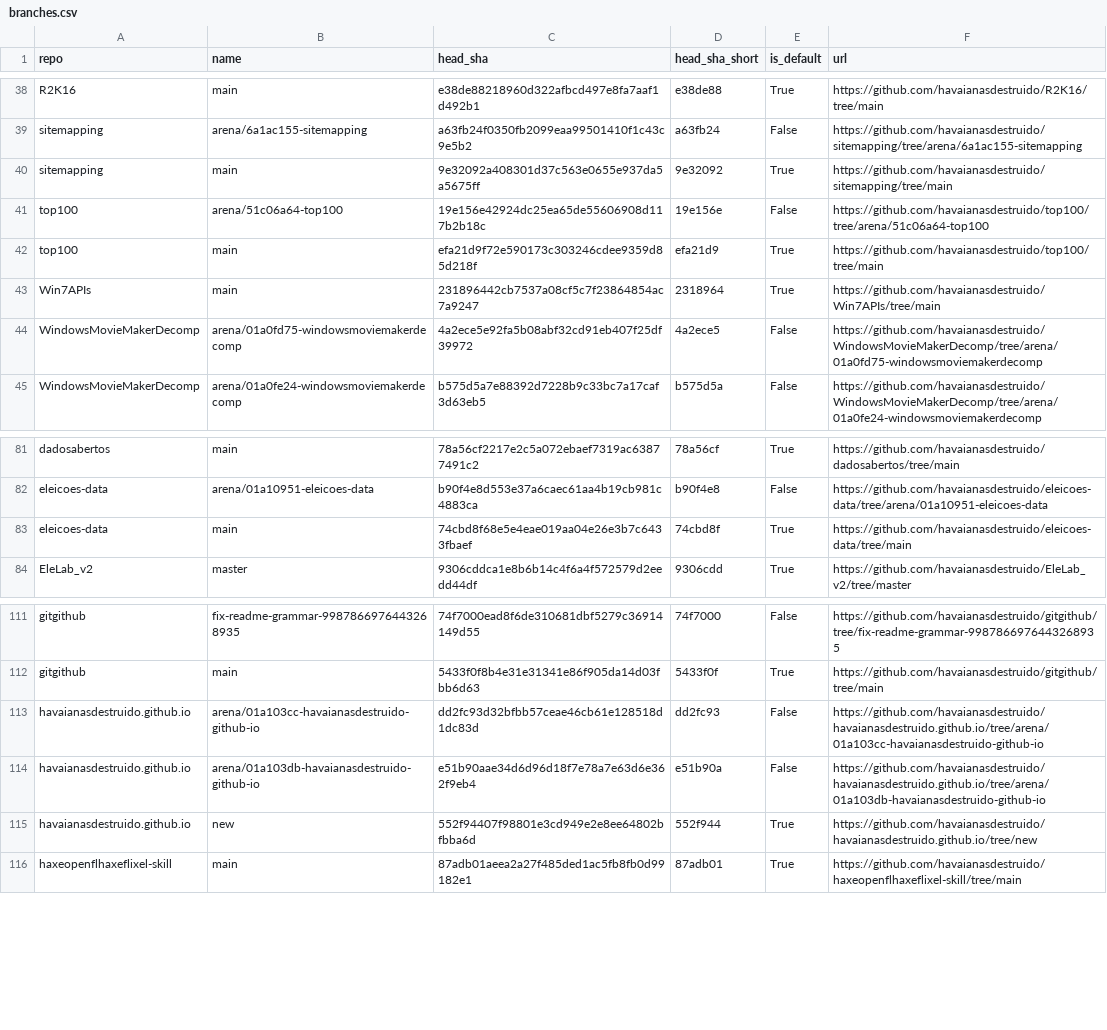
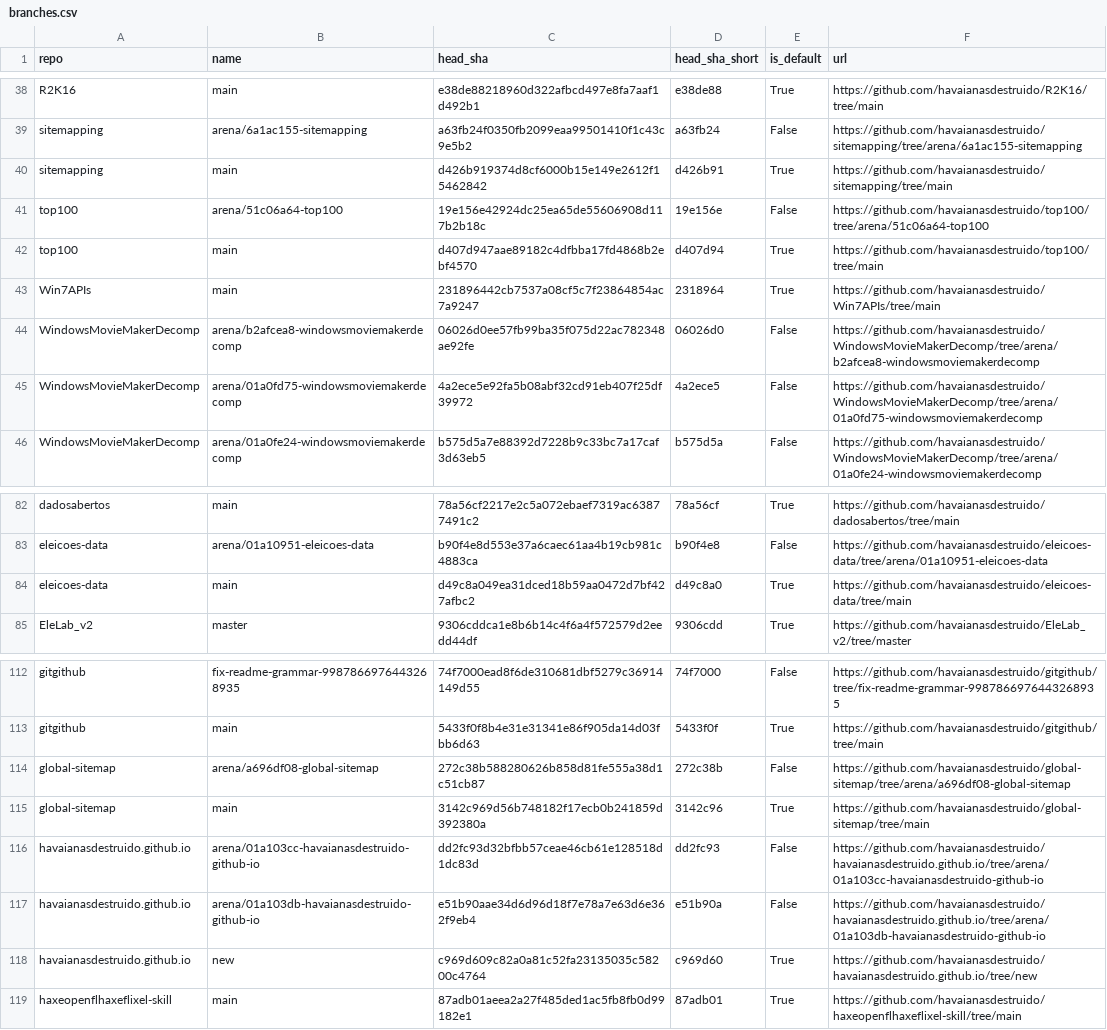
Before and after one commit to havaianasdestruido/sitemapping, a CSV file: reports/branches.csv, drawn as a sheet; only a part is shown, gaps mark what is left out.

```diff
--- a/reports/branches.csv
+++ b/reports/branches.csv
@@ -39,6 +39,7 @@ R2K16,main,e38de88218960d322afbcd497e8fa7aaf1d492b1,e38de88,True,https://github.
 sitemapping,arena/6a1ac155-sitemapping,a63fb24f0350fb2099eaa99501410f1c43c9e5b2,a63fb24,False,https://github.com/havaianasdestruido/sitemapping/tree/arena/6a1ac155-sitemapping
-sitemapping,main,9e32092a408301d37c563e0655e937da5a5675ff,9e32092,True,https://github.com/havaianasdestruido/sitemapping/tree/main
+sitemapping,main,d426b919374d8cf6000b15e149e2612f15462842,d426b91,True,https://github.com/havaianasdestruido/sitemapping/tree/main
 top100,arena/51c06a64-top100,19e156e42924dc25ea65de55606908d117b2b18c,19e156e,False,https://github.com/havaianasdestruido/top100/tree/arena/51c06a64-top100
-top100,main,efa21d9f72e590173c303246cdee9359d85d218f,efa21d9,True,https://github.com/havaianasdestruido/top100/tree/main
+top100,main,d407d947aae89182c4dfbba17fd4868b2ebf4570,d407d94,True,https://github.com/havaianasdestruido/top100/tree/main
 Win7APIs,main,231896442cb7537a08cf5c7f23864854ac7a9247,2318964,True,https://github.com/havaianasdestruido/Win7APIs/tree/main
+WindowsMovieMakerDecomp,arena/b2afcea8-windowsmoviemakerdecomp,06026d0ee57fb99ba35f075d22ac782348ae92fe,06026d0,False,https://github.com/havaianasdestruido/WindowsMovieMakerDecomp/tree/arena/b2afcea8-windowsmoviemakerdecomp
 WindowsMovieMakerDecomp,arena/01a0fd75-windowsmoviemakerdecomp,4a2ece5e92fa5b08abf32cd91eb407f25df39972,4a2ece5,False,https://github.com/havaianasdestruido/WindowsMovieMakerDecomp/tree/arena/01a0fd75-windowsmoviemakerdecomp
@@ -82,3 +83,3 @@ dadosabertos,main,78a56cf2217e2c5a072ebaef7319ac63877491c2,78a56cf,True,https://
 eleicoes-data,arena/01a10951-eleicoes-data,b90f4e8d553e37a6caec61aa4b19cb981c4883ca,b90f4e8,False,https://github.com/havaianasdestruido/eleicoes-data/tree/arena/01a10951-eleicoes-data
-eleicoes-data,main,74cbd8f68e5e4eae019aa04e26e3b7c6433fbaef,74cbd8f,True,https://github.com/havaianasdestruido/eleicoes-data/tree/main
+eleicoes-data,main,d49c8a049ea31dced18b59aa0472d7bf427afbc2,d49c8a0,True,https://github.com/havaianasdestruido/eleicoes-data/tree/main
 EleLab_v2,master,9306cddca1e8b6b14c4f6a4f572579d2eedd44df,9306cdd,True,https://github.com/havaianasdestruido/EleLab_v2/tree/master
@@ -112,5 +113,7 @@ gitgithub,fix-readme-grammar-9987866976443268935,74f7000ead8f6de310681dbf5279c36
 gitgithub,main,5433f0f8b4e31e31341e86f905da14d03fbb6d63,5433f0f,True,https://github.com/havaianasdestruido/gitgithub/tree/main
+global-sitemap,arena/a696df08-global-sitemap,272c38b588280626b858d81fe555a38d1c51cb87,272c38b,False,https://github.com/havaianasdestruido/global-sitemap/tree/arena/a696df08-global-sitemap
+global-sitemap,main,3142c969d56b748182f17ecb0b241859d392380a,3142c96,True,https://github.com/havaianasdestruido/global-sitemap/tree/main
 havaianasdestruido.github.io,arena/01a103cc-havaianasdestruido-github-io,dd2fc93d32bfbb57ceae46cb61e128518d1dc83d,dd2fc93,False,https://github.com/havaianasdestruido/havaianasdestruido.github.io/tree/arena/01a103cc-havaianasdestruido-github-io
 havaianasdestruido.github.io,arena/01a103db-havaianasdestruido-github-io,e51b90aae34d6d96d18f7e78a7e63d6e362f9eb4,e51b90a,False,https://github.com/havaianasdestruido/havaianasdestruido.github.io/tree/arena/01a103db-havaianasdestruido-github-io
-havaianasdestruido.github.io,new,552f94407f98801e3cd949e2e8ee64802bfbba6d,552f944,True,https://github.com/havaianasdestruido/havaianasdestruido.github.io/tree/new
+havaianasdestruido.github.io,new,c969d609c82a0a81c52fa23135035c58200c4764,c969d60,True,https://github.com/havaianasdestruido/havaianasdestruido.github.io/tree/new
 haxeopenflhaxeflixel-skill,main,87adb01aeea2a27f485ded1ac5fb8fb0d99182e1,87adb01,True,https://github.com/havaianasdestruido/haxeopenflhaxeflixel-skill/tree/main
```
Also changed, not shown: reports/contributors.csv, reports/languages.csv, 23 other files.
